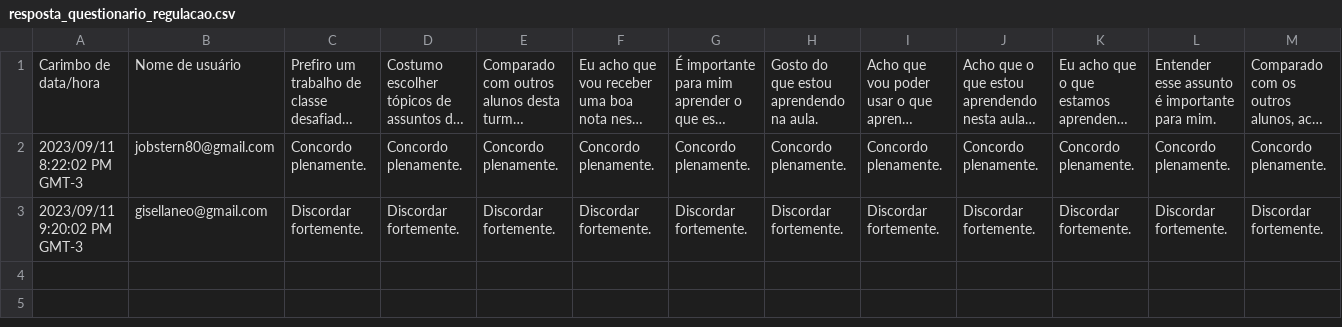
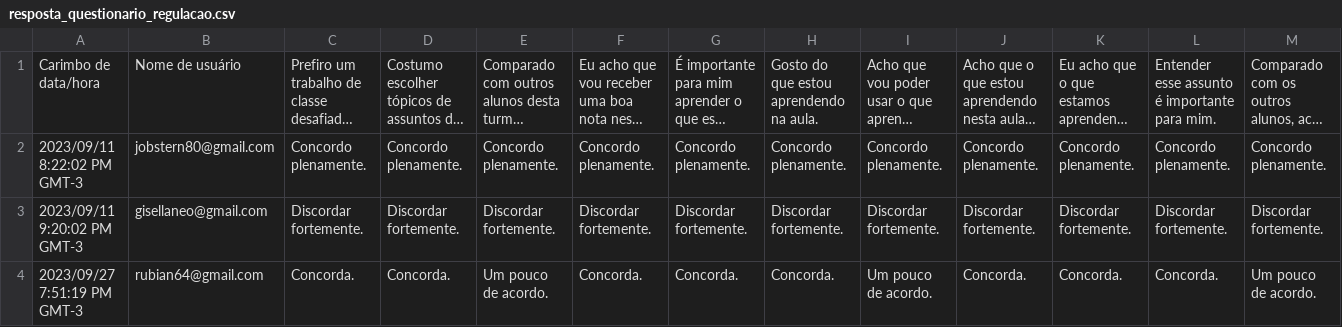
Before and after one commit to giseldo/app_autorregulacao, a CSV file: datasets/resposta_questionario_regulacao.csv, drawn as a sheet; only a part is shown; long unchanged cells end in …; rows hold the shown columns only; the diff names each change by its address in the sheet, - before the commit and + after, or states it on an @@ line.

```diff
--- a/datasets/resposta_questionario_regulacao.csv
+++ b/datasets/resposta_questionario_regulacao.csv
+row 4: 2023/09/27 7:51:19 PM GMT-3 | rubian64@gmail.com | Concorda. | Concorda. | Um pouco de acordo. | Concorda. | Concorda. | Concorda. | Um pouco de acordo. | Concorda. | Concorda. | Concorda. | Um pouco de acordo.
```
Also changed, not shown: datasets/resposta_bigfive.csv, 7 other files.
